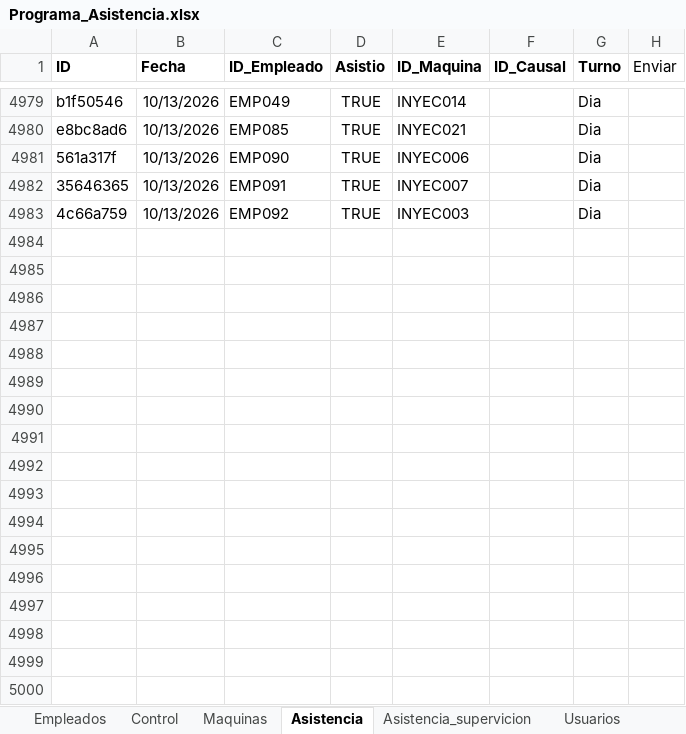
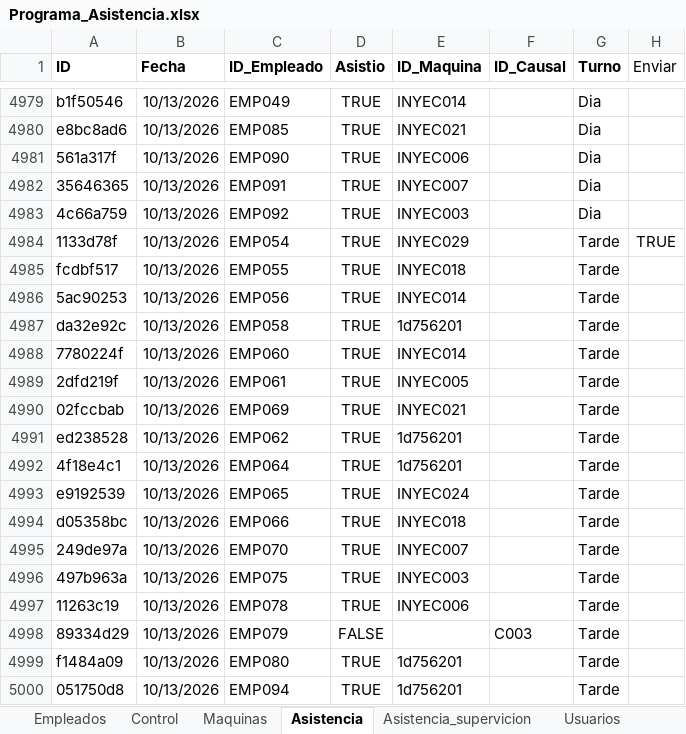
Before and after one commit to KevinQuimbayo/dashboard-merciko-data, an Excel workbook: Programa_Asistencia.xlsx, sheet Asistencia, drawn as a sheet; only a part is shown, gaps mark what is left out; values as stored, in another font and other column widths than the file's, no borders; table styles not drawn; the diff names each change by its address in the sheet, - before the commit and + after, or states it on an @@ line.

Commit message:
Sync - 2026-10-13 15:25

```diff
--- a/Programa_Asistencia.xlsx (sheet Asistencia)
+++ b/Programa_Asistencia.xlsx (sheet Asistencia)
+row 4984: 1133d78f | 10/13/2026 | EMP054 | TRUE | INYEC029 |  | Tarde | TRUE
+row 4985: fcdbf517 | 10/13/2026 | EMP055 | TRUE | INYEC018 |  | Tarde
+row 4986: 5ac90253 | 10/13/2026 | EMP056 | TRUE | INYEC014 |  | Tarde
+row 4987: da32e92c | 10/13/2026 | EMP058 | TRUE | 1d756201 |  | Tarde
+row 4988: 7780224f | 10/13/2026 | EMP060 | TRUE | INYEC014 |  | Tarde
+row 4989: 2dfd219f | 10/13/2026 | EMP061 | TRUE | INYEC005 |  | Tarde
+row 4990: 02fccbab | 10/13/2026 | EMP069 | TRUE | INYEC021 |  | Tarde
+row 4991: ed238528 | 10/13/2026 | EMP062 | TRUE | 1d756201 |  | Tarde
+row 4992: 4f18e4c1 | 10/13/2026 | EMP064 | TRUE | 1d756201 |  | Tarde
+row 4993: e9192539 | 10/13/2026 | EMP065 | TRUE | INYEC024 |  | Tarde
+row 4994: d05358bc | 10/13/2026 | EMP066 | TRUE | INYEC018 |  | Tarde
+row 4995: 249de97a | 10/13/2026 | EMP070 | TRUE | INYEC007 |  | Tarde
+row 4996: 497b963a | 10/13/2026 | EMP075 | TRUE | INYEC003 |  | Tarde
+row 4997: 11263c19 | 10/13/2026 | EMP078 | TRUE | INYEC006 |  | Tarde
+row 4998: 89334d29 | 10/13/2026 | EMP079 | FALSE |  | C003 | Tarde
+row 4999: f1484a09 | 10/13/2026 | EMP080 | TRUE | 1d756201 |  | Tarde
+row 5000: 051750d8 | 10/13/2026 | EMP094 | TRUE | 1d756201 |  | Tarde
```
